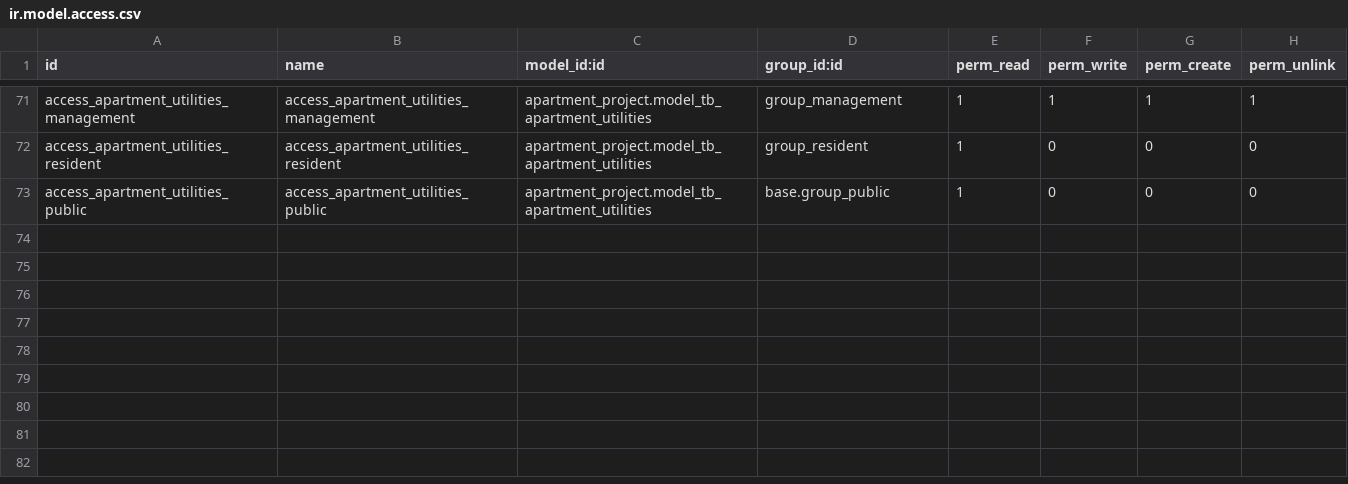
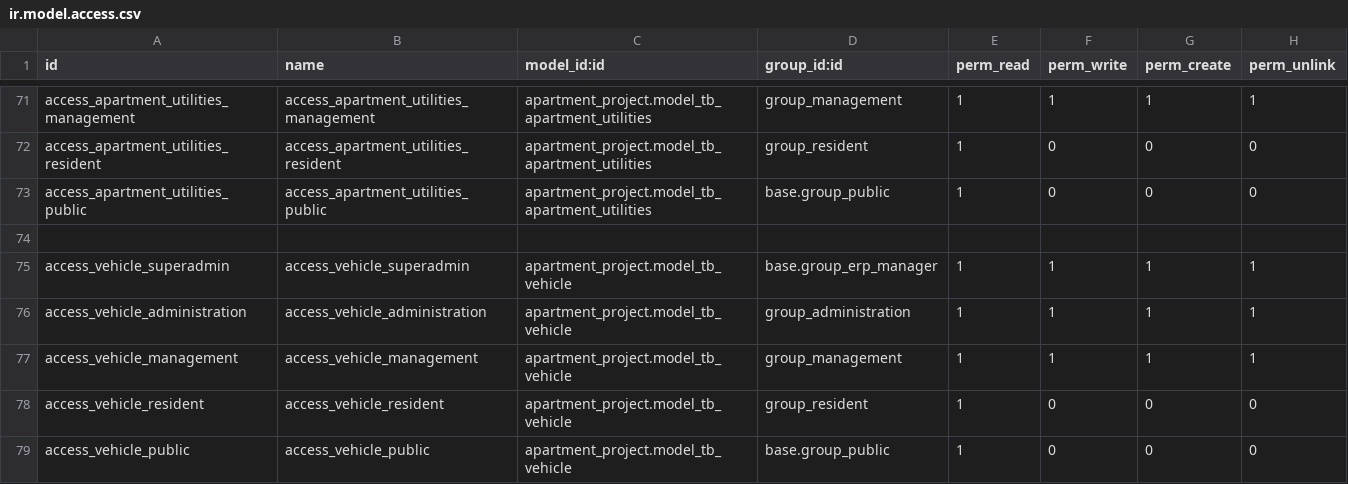
Before and after one commit to cntt0901taizero/residential-adminapp, a CSV file: src/resident_management/security/ir.model.access.csv, drawn as a sheet; only a part is shown, gaps mark what is left out; the diff names each change by its address in the sheet, - before the commit and + after, or states it on an @@ line.

Commit message:
taict vehicle

```diff
--- a/src/resident_management/security/ir.model.access.csv
+++ b/src/resident_management/security/ir.model.access.csv
+row 74: (empty)
+row 75: access_vehicle_superadmin | access_vehicle_superadmin | apartment_project.model_tb_vehicle | base.group_erp_manager | 1 | 1 | 1 | 1
+row 76: access_vehicle_administration | access_vehicle_administration | apartment_project.model_tb_vehicle | group_administration | 1 | 1 | 1 | 1
+row 77: access_vehicle_management | access_vehicle_management | apartment_project.model_tb_vehicle | group_management | 1 | 1 | 1 | 1
+row 78: access_vehicle_resident | access_vehicle_resident | apartment_project.model_tb_vehicle | group_resident | 1 | 0 | 0 | 0
+row 79: access_vehicle_public | access_vehicle_public | apartment_project.model_tb_vehicle | base.group_public | 1 | 0 | 0 | 0
```
Also changed, not shown: 18 other files.
